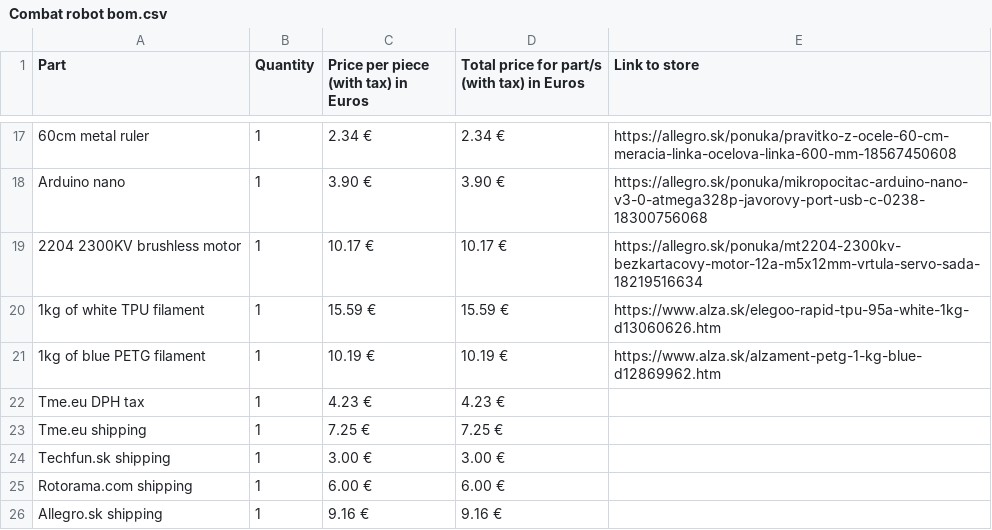
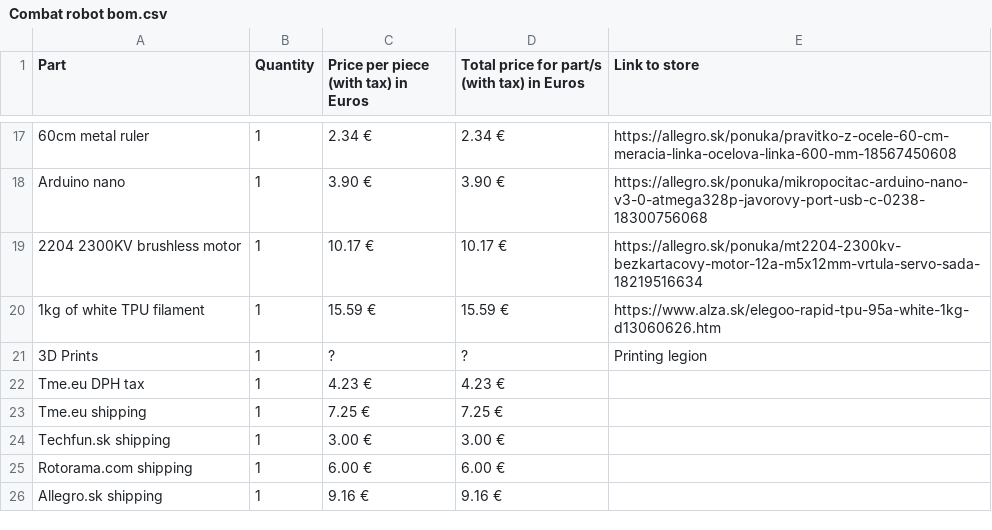
Before and after one commit to daniel9-hub/My-first-combat-robot, a CSV file: Combat robot bom.csv, drawn as a sheet; only a part is shown, gaps mark what is left out; removed rows and columns are numbered as before the commit, all else as after; the diff names each change by its address in the sheet, - before the commit and + after, or states it on an @@ line.

Commit message:
Update Combat robot bom.csv

```diff
--- a/Combat robot bom.csv
+++ b/Combat robot bom.csv
-row 21: 1kg of blue PETG filament | 1 | 10.19 € | 10.19 € | https://www.alza.sk/alzament-petg-1-kg-blue-d12869962.htm
+row 21: 3D Prints | 1 | ? | ? | Printing legion
```
